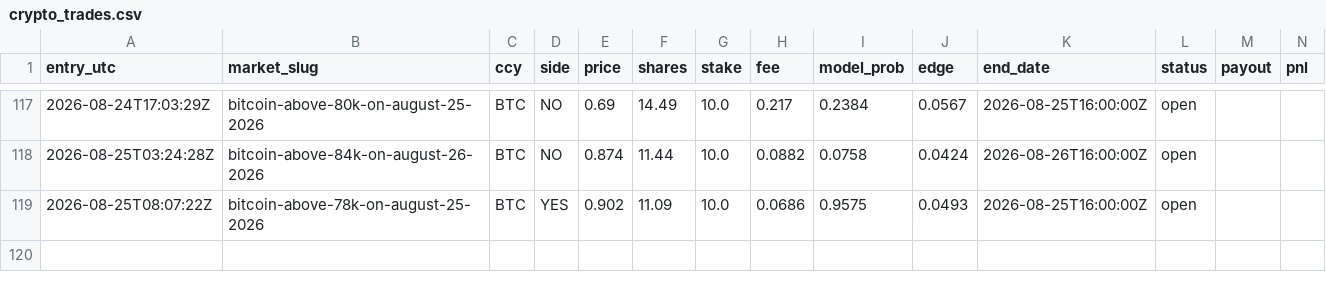
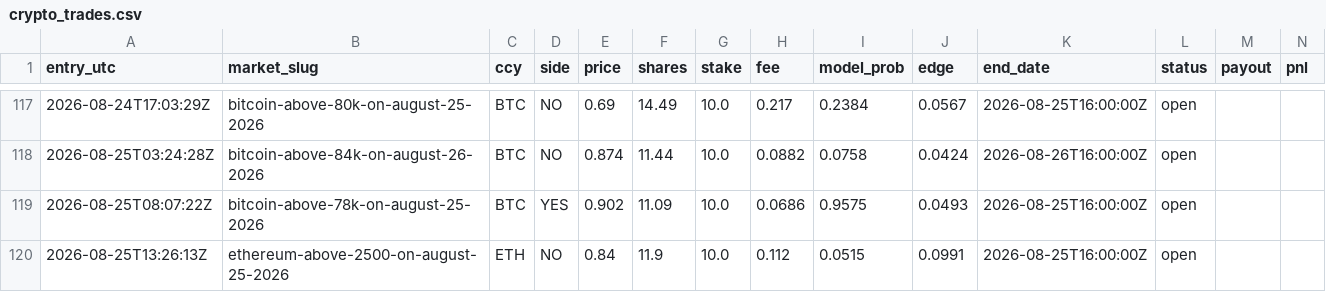
Before and after one commit to caohainguyen103-coder/temp-tracker, a CSV file: data/crypto_trades.csv, drawn as a sheet; only a part is shown, gaps mark what is left out; rows hold the shown columns only; the diff names each change by its address in the sheet, - before the commit and + after, or states it on an @@ line.

```diff
--- a/data/crypto_trades.csv
+++ b/data/crypto_trades.csv
+row 120: 2026-08-25T13:26:13Z | ethereum-above-2500-on-august-25-2026 | ETH | NO | 0.84 | 11.9 | 10.0 | 0.112 | 0.0515 | 0.0991 | 2026-08-25T16:00:00Z | open
```
Also changed, not shown: data/opportunities.csv.
